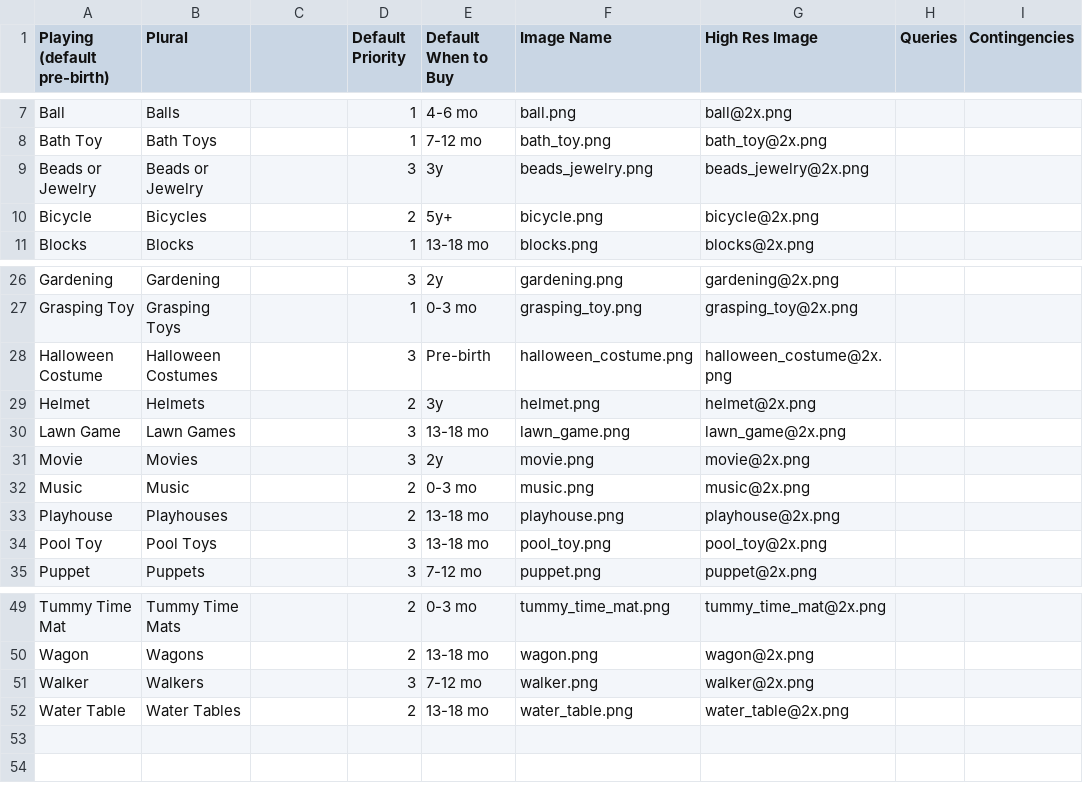
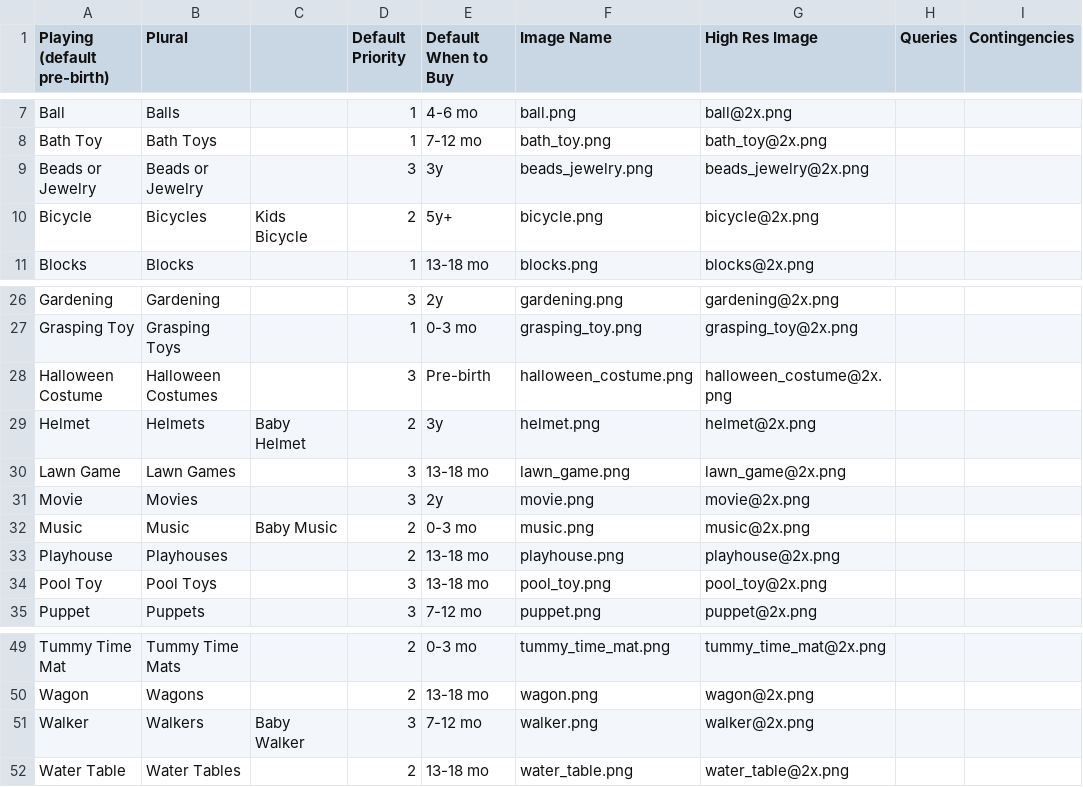
Before and after one commit to aschiavoni/mamajamas, a CSV file: db/seeds/Playing.csv, drawn as a sheet; only a part is shown, gaps mark what is left out; the diff names each change by its address in the sheet, - before the commit and + after, or states it on an @@ line.

```diff
--- a/db/seeds/Playing.csv
+++ b/db/seeds/Playing.csv
-C10: (empty)
+C10: Kids Bicycle
-C29: (empty)
+C29: Baby Helmet
-C32: (empty)
+C32: Baby Music
-C51: (empty)
+C51: Baby Walker
```
Also changed, not shown: db/seeds/Clothing.csv, db/seeds/Feeding.csv, 4 other files.
